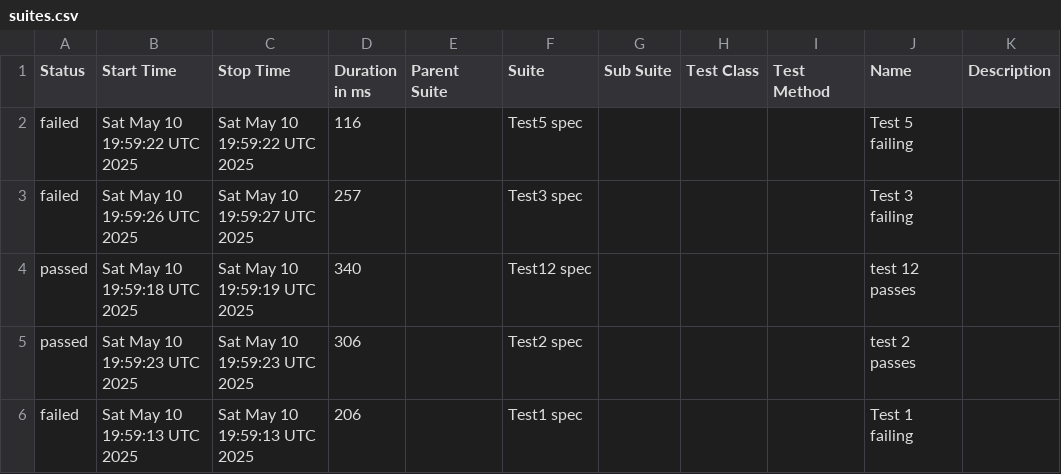
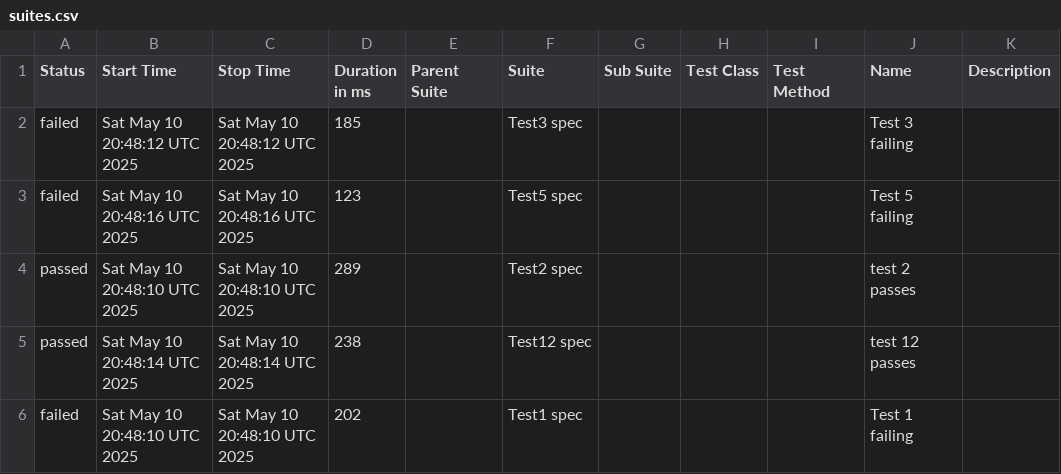
Before and after one commit to devsrihari4/cypress-parallel-new, a CSV file: data/suites.csv, drawn as a sheet.

```diff
--- a/data/suites.csv
+++ b/data/suites.csv
@@ -1,6 +1,6 @@
 "Status","Start Time","Stop Time","Duration in ms","Parent Suite","Suite","Sub Suite","Test Class","Test Method","Name","Description"
-"failed","Sat May 10 19:59:22 UTC 2025","Sat May 10 19:59:22 UTC 2025","116","","Test5 spec","","","","Test 5 failing",""
-"failed","Sat May 10 19:59:26 UTC 2025","Sat May 10 19:59:27 UTC 2025","257","","Test3 spec","","","","Test 3 failing",""
-"passed","Sat May 10 19:59:18 UTC 2025","Sat May 10 19:59:19 UTC 2025","340","","Test12 spec","","","","test 12 passes",""
-"passed","Sat May 10 19:59:23 UTC 2025","Sat May 10 19:59:23 UTC 2025","306","","Test2 spec","","","","test 2 passes",""
-"failed","Sat May 10 19:59:13 UTC 2025","Sat May 10 19:59:13 UTC 2025","206","","Test1 spec","","","","Test 1 failing",""
+"failed","Sat May 10 20:48:12 UTC 2025","Sat May 10 20:48:12 UTC 2025","185","","Test3 spec","","","","Test 3 failing",""
+"failed","Sat May 10 20:48:16 UTC 2025","Sat May 10 20:48:16 UTC 2025","123","","Test5 spec","","","","Test 5 failing",""
+"passed","Sat May 10 20:48:10 UTC 2025","Sat May 10 20:48:10 UTC 2025","289","","Test2 spec","","","","test 2 passes",""
+"passed","Sat May 10 20:48:14 UTC 2025","Sat May 10 20:48:14 UTC 2025","238","","Test12 spec","","","","test 12 passes",""
+"failed","Sat May 10 20:48:10 UTC 2025","Sat May 10 20:48:10 UTC 2025","202","","Test1 spec","","","","Test 1 failing",""
```
Also changed, not shown: 35 other files.
